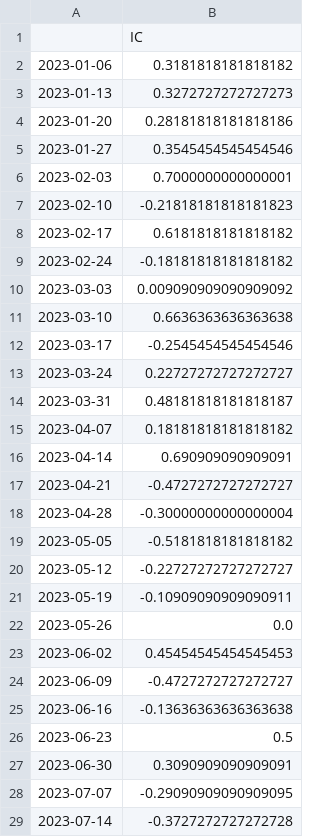
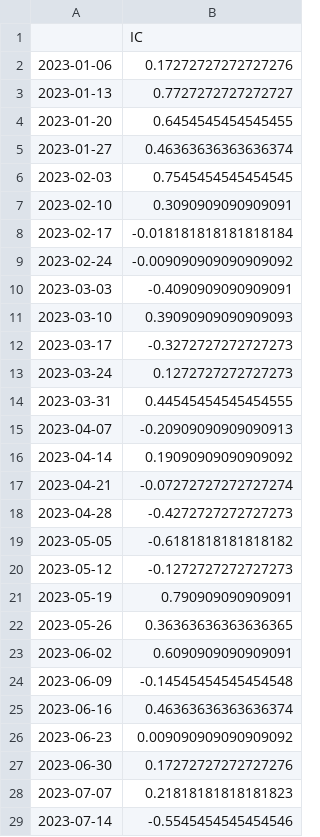
Before and after one commit to Loading54321/TFM2026, a CSV file: data/signal_evaluation_IC_LightGBM.csv, drawn as a sheet; only a part is shown; the diff covers the shown part only.

```diff
--- a/data/signal_evaluation_IC_LightGBM.csv
+++ b/data/signal_evaluation_IC_LightGBM.csv
@@ -1,29 +1,29 @@
 ,IC
-2023-01-06,0.3181818181818182
-2023-01-13,0.3272727272727273
-2023-01-20,0.28181818181818186
-2023-01-27,0.3545454545454546
-2023-02-03,0.7000000000000001
-2023-02-10,-0.21818181818181823
-2023-02-17,0.6181818181818182
-2023-02-24,-0.18181818181818182
-2023-03-03,0.009090909090909092
-2023-03-10,0.6636363636363638
-2023-03-17,-0.2545454545454546
-2023-03-24,0.22727272727272727
-2023-03-31,0.48181818181818187
-2023-04-07,0.18181818181818182
-2023-04-14,0.690909090909091
-2023-04-21,-0.4727272727272727
-2023-04-28,-0.30000000000000004
-2023-05-05,-0.5181818181818182
-2023-05-12,-0.22727272727272727
-2023-05-19,-0.10909090909090911
-2023-05-26,0.0
-2023-06-02,0.45454545454545453
-2023-06-09,-0.4727272727272727
-2023-06-16,-0.13636363636363638
-2023-06-23,0.5
-2023-06-30,0.3090909090909091
-2023-07-07,-0.29090909090909095
-2023-07-14,-0.3727272727272728
+2023-01-06,0.17272727272727276
+2023-01-13,0.7727272727272727
+2023-01-20,0.6454545454545455
+2023-01-27,0.46363636363636374
+2023-02-03,0.7545454545454545
+2023-02-10,0.3090909090909091
+2023-02-17,-0.018181818181818184
+2023-02-24,-0.009090909090909092
+2023-03-03,-0.4090909090909091
+2023-03-10,0.39090909090909093
+2023-03-17,-0.3272727272727273
+2023-03-24,0.1272727272727273
+2023-03-31,0.44545454545454555
+2023-04-07,-0.20909090909090913
+2023-04-14,0.19090909090909092
+2023-04-21,-0.07272727272727274
+2023-04-28,-0.4272727272727273
+2023-05-05,-0.6181818181818182
+2023-05-12,-0.1272727272727273
+2023-05-19,0.790909090909091
+2023-05-26,0.36363636363636365
+2023-06-02,0.6090909090909091
+2023-06-09,-0.14545454545454548
+2023-06-16,0.46363636363636374
+2023-06-23,0.009090909090909092
+2023-06-30,0.17272727272727276
+2023-07-07,0.21818181818181823
+2023-07-14,-0.5545454545454546
```
Also changed, not shown: 76 edited cells elsewhere in this file, data/etf_prices.csv, data/feature_importance_LightGBM.csv, 35 other files.
